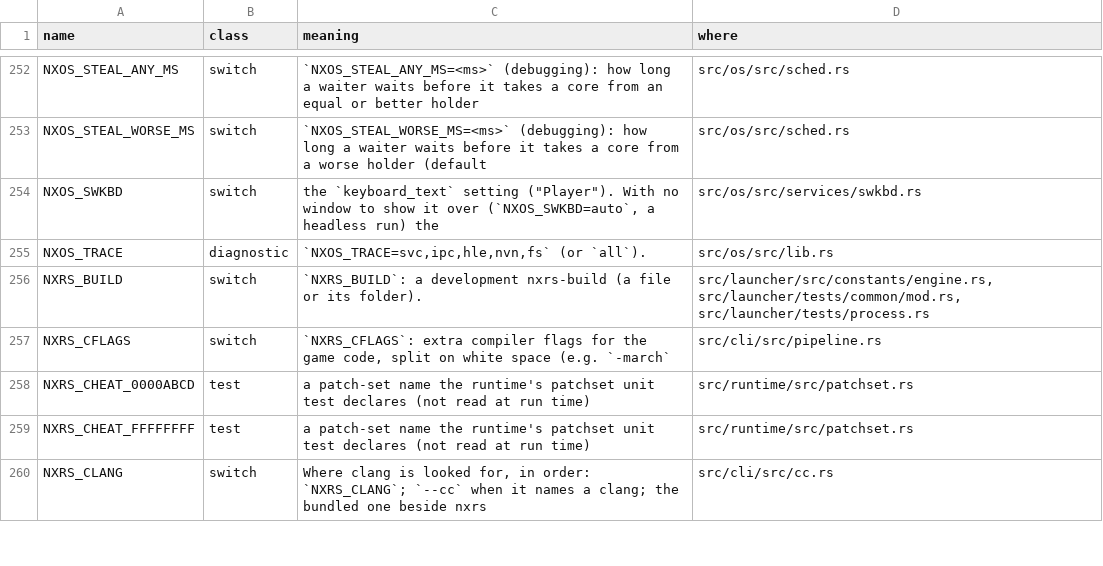
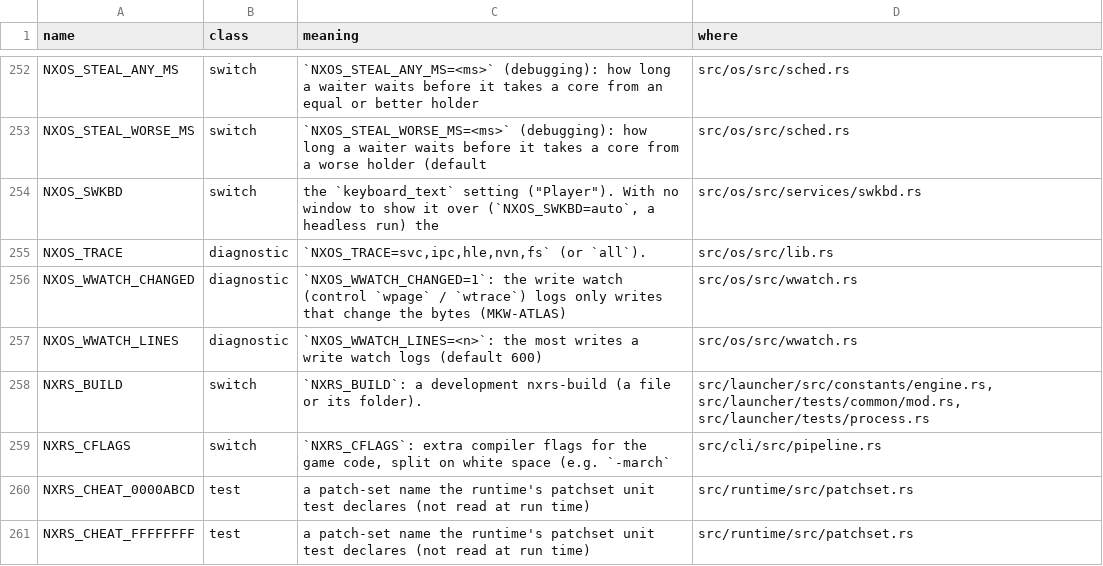
Before and after one commit to ChrisColeTech/nxrs, a TSV file: docs/env_switches.tsv, drawn as a sheet; only a part is shown, gaps mark what is left out; the shorter side is filled out with more unchanged rows.

```diff
--- a/docs/env_switches.tsv
+++ b/docs/env_switches.tsv
@@ -255,2 +255,4 @@ NXOS_SWKBD	switch	the `keyboard_text` setting ("Player"). With no window to show
 NXOS_TRACE	diagnostic	`NXOS_TRACE=svc,ipc,hle,nvn,fs` (or `all`).	src/os/src/lib.rs
+NXOS_WWATCH_CHANGED	diagnostic	`NXOS_WWATCH_CHANGED=1`: the write watch (control `wpage` / `wtrace`) logs only writes that change the bytes (MKW-ATLAS)	src/os/src/wwatch.rs
+NXOS_WWATCH_LINES	diagnostic	`NXOS_WWATCH_LINES=<n>`: the most writes a write watch logs (default 600)	src/os/src/wwatch.rs
 NXRS_BUILD	switch	`NXRS_BUILD`: a development nxrs-build (a file or its folder).	src/launcher/src/constants/engine.rs, src/launcher/tests/common/mod.rs, src/launcher/tests/process.rs
```
Also changed, not shown: 5 other files.
